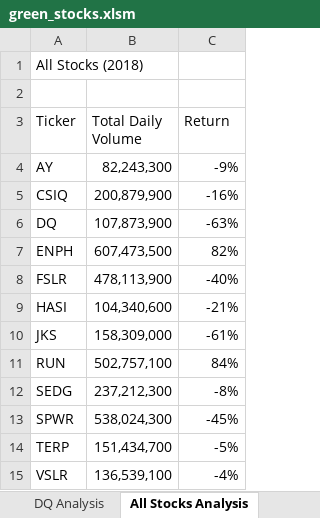
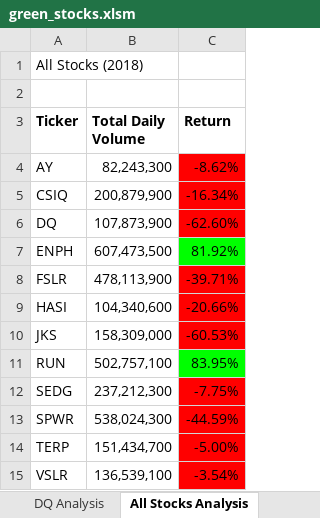
Before and after one commit to IanRekward/Stock-Analysis, an Excel workbook: green_stocks.xlsm, sheet All Stocks Analysis, drawn as a sheet; values as stored, in another font and other column widths than the file's, no borders; the diff names each change by its address in the sheet, - before the commit and + after, or states it on an @@ line.

Commit message:
Add files via upload
Updated with column and conditional formatting

```diff
--- a/green_stocks.xlsm (sheet All Stocks Analysis)
+++ b/green_stocks.xlsm (sheet All Stocks Analysis)
-A3:C3 bold: off
+A3:C3 bold: on
-C4 (Return): -9%
+C4 (Return): -8.62%
-C4:C6 fill: none
+C4:C6 fill: #FF0000
-C5 (Return): -16%
+C5 (Return): -16.34%
-C6 (Return): -63%
+C6 (Return): -62.60%
-C7 (Return): 82%
+C7 (Return): 81.92%
-C7 fill: none
+C7 fill: #00FF00
-C8 (Return): -40%
+C8 (Return): -39.71%
-C8:C10 fill: none
+C8:C10 fill: #FF0000
-C9 (Return): -21%
+C9 (Return): -20.66%
-C10 (Return): -61%
+C10 (Return): -60.53%
-C11 (Return): 84%
+C11 (Return): 83.95%
-C11 fill: none
+C11 fill: #00FF00
-C12 (Return): -8%
+C12 (Return): -7.75%
-C12:C15 fill: none
+C12:C15 fill: #FF0000
-C13 (Return): -45%
+C13 (Return): -44.59%
-C14 (Return): -5%
+C14 (Return): -5.00%
-C15 (Return): -4%
+C15 (Return): -3.54%
```
